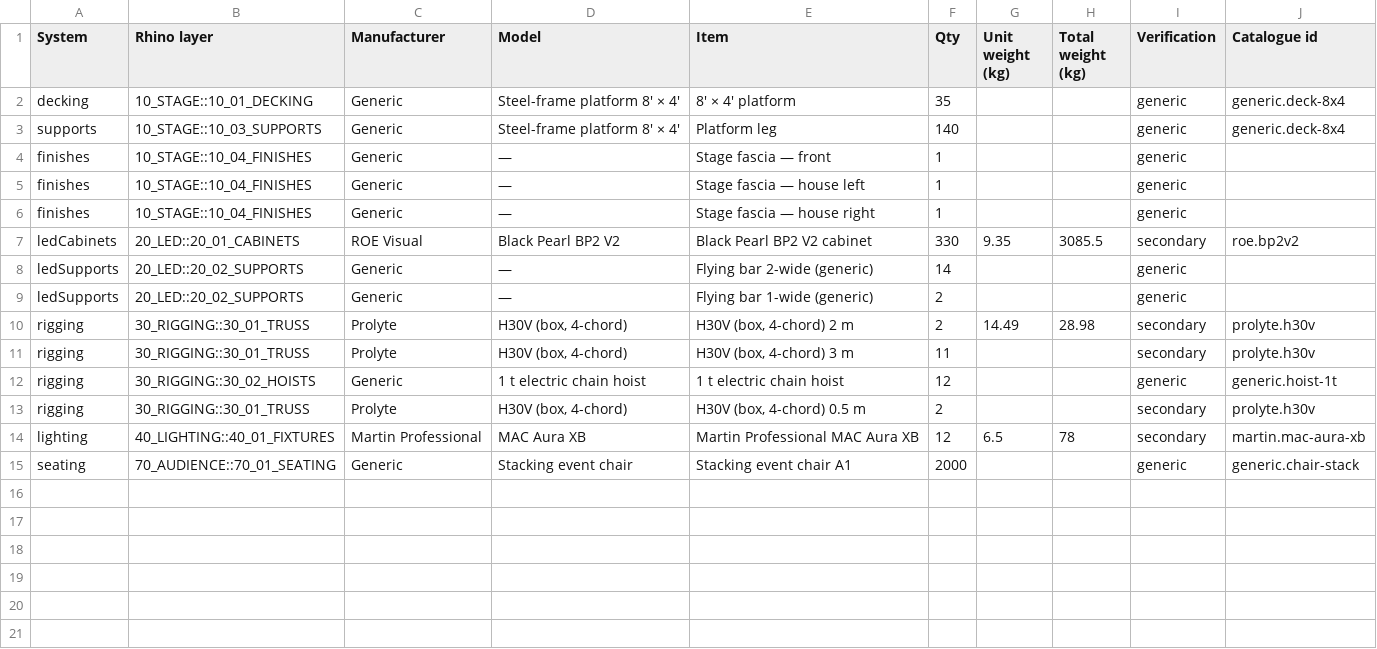
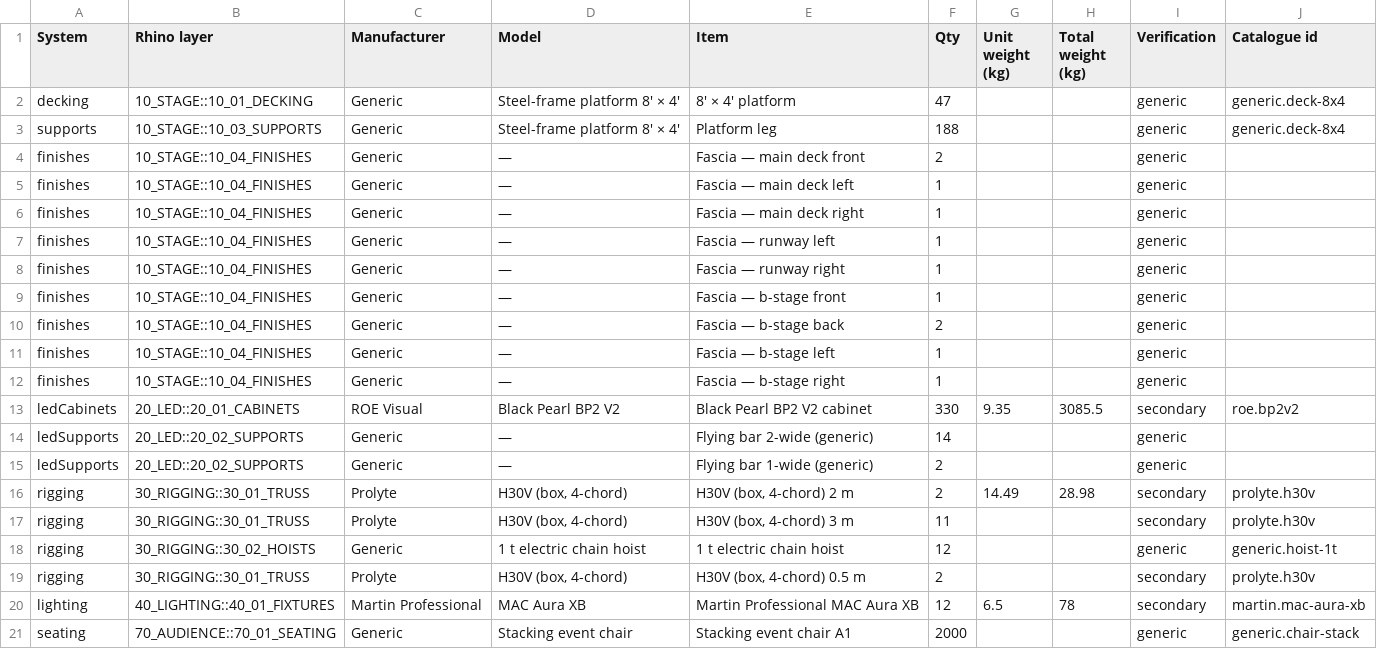
Before and after one commit to alexilten/STAGEWORK, a CSV file: samples/product-launch.bom.csv, drawn as a sheet.

```diff
--- a/samples/product-launch.bom.csv
+++ b/samples/product-launch.bom.csv
@@ -1,7 +1,13 @@
 System,Rhino layer,Manufacturer,Model,Item,Qty,Unit weight (kg),Total weight (kg),Verification,Catalogue id
-decking,10_STAGE::10_01_DECKING,Generic,Steel-frame platform 8′ × 4′,8′ × 4′ platform,35,,,generic,generic.deck-8x4
-supports,10_STAGE::10_03_SUPPORTS,Generic,Steel-frame platform 8′ × 4′,Platform leg,140,,,generic,generic.deck-8x4
-finishes,10_STAGE::10_04_FINISHES,Generic,—,Stage fascia — front,1,,,generic,
-finishes,10_STAGE::10_04_FINISHES,Generic,—,Stage fascia — house left,1,,,generic,
-finishes,10_STAGE::10_04_FINISHES,Generic,—,Stage fascia — house right,1,,,generic,
+decking,10_STAGE::10_01_DECKING,Generic,Steel-frame platform 8′ × 4′,8′ × 4′ platform,47,,,generic,generic.deck-8x4
+supports,10_STAGE::10_03_SUPPORTS,Generic,Steel-frame platform 8′ × 4′,Platform leg,188,,,generic,generic.deck-8x4
+finishes,10_STAGE::10_04_FINISHES,Generic,—,Fascia — main deck front,2,,,generic,
+finishes,10_STAGE::10_04_FINISHES,Generic,—,Fascia — main deck left,1,,,generic,
+finishes,10_STAGE::10_04_FINISHES,Generic,—,Fascia — main deck right,1,,,generic,
+finishes,10_STAGE::10_04_FINISHES,Generic,—,Fascia — runway left,1,,,generic,
+finishes,10_STAGE::10_04_FINISHES,Generic,—,Fascia — runway right,1,,,generic,
+finishes,10_STAGE::10_04_FINISHES,Generic,—,Fascia — b-stage front,1,,,generic,
+finishes,10_STAGE::10_04_FINISHES,Generic,—,Fascia — b-stage back,2,,,generic,
+finishes,10_STAGE::10_04_FINISHES,Generic,—,Fascia — b-stage left,1,,,generic,
+finishes,10_STAGE::10_04_FINISHES,Generic,—,Fascia — b-stage right,1,,,generic,
 ledCabinets,20_LED::20_01_CABINETS,ROE Visual,Black Pearl BP2 V2,Black Pearl BP2 V2 cabinet,330,9.35,3085.5,secondary,roe.bp2v2
```
Also changed, not shown: samples/conversation.bom.csv, samples/minimal-keynote.bom.csv, 36 other files.
